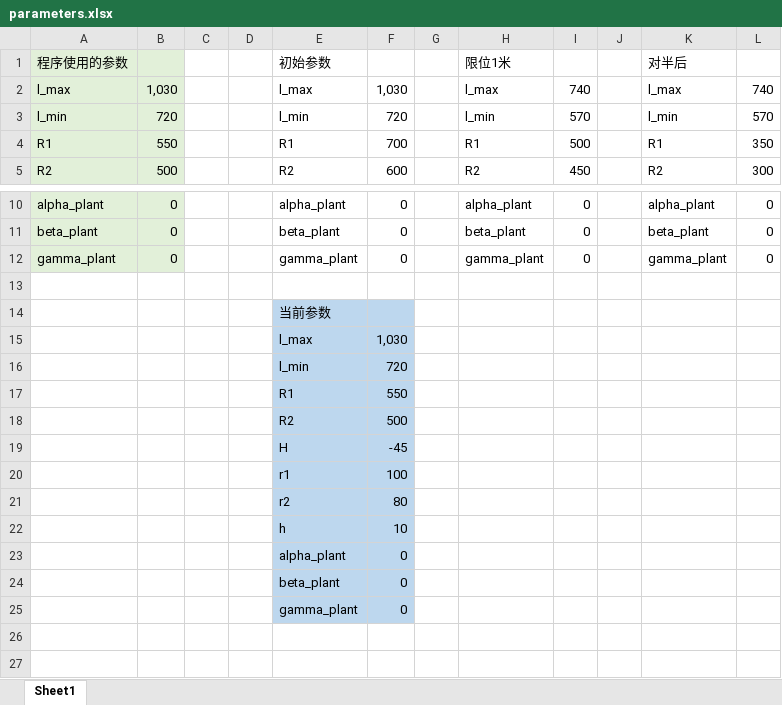
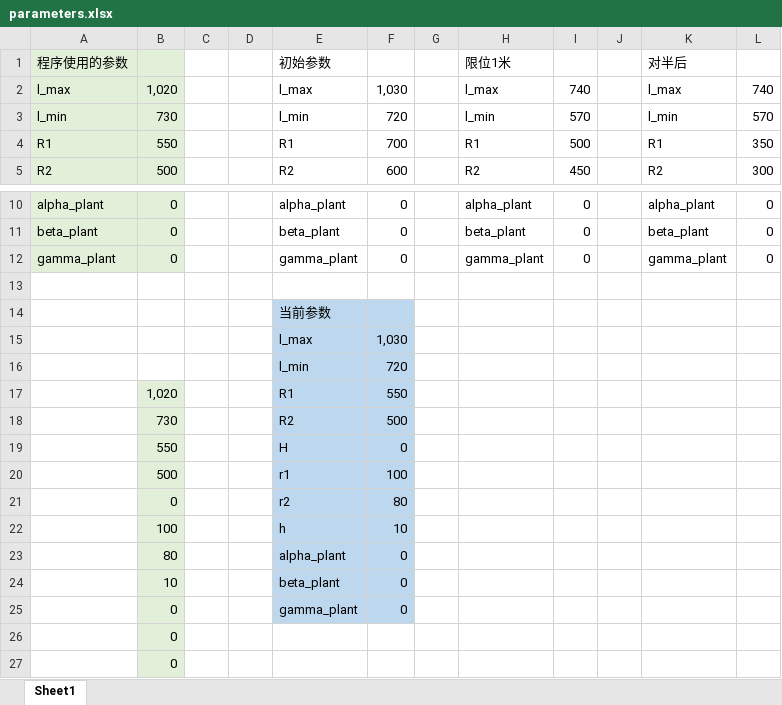
Before and after one commit to dinoness/paralle, an Excel workbook: parameters.xlsx, sheet Sheet1, drawn as a sheet; only a part is shown, gaps mark what is left out; values as stored, in another font and other column widths than the file's, no borders; removed rows and columns are numbered as before the commit, all else as after; the diff names each change by its address in the sheet, - before the commit and + after, or states it on an @@ line.

```diff
--- a/parameters.xlsx (sheet Sheet1)
+++ b/parameters.xlsx (sheet Sheet1)
-B2: 1,030
+B2: 1,020
-B3: 720
+B3: 730
-B17: (empty)
+B17: 1,020
-B17:B18 fill: none
+B17:B18 fill: #E2F0D9
-B18: (empty)
+B18: 730
-row 19:  |  |  |  | H | -45
+row 19:  | 550 |  |  | H | 0
-B20: (empty)
+B20: 500
-B20:B25 fill: none
+B20:B25 fill: #E2F0D9
-B21: (empty)
+B21: 0
-B22: (empty)
+B22: 100
-B23: (empty)
+B23: 80
-B24: (empty)
+B24: 10
-B25: (empty)
+B25: 0
+row 26:  | 0
+row 27:  | 0
```
Also changed, not shown: 4 other files.
